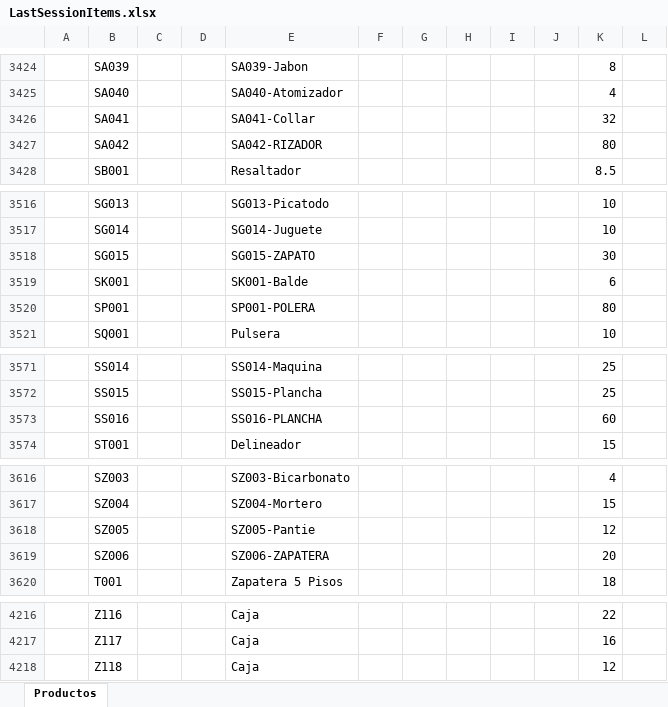
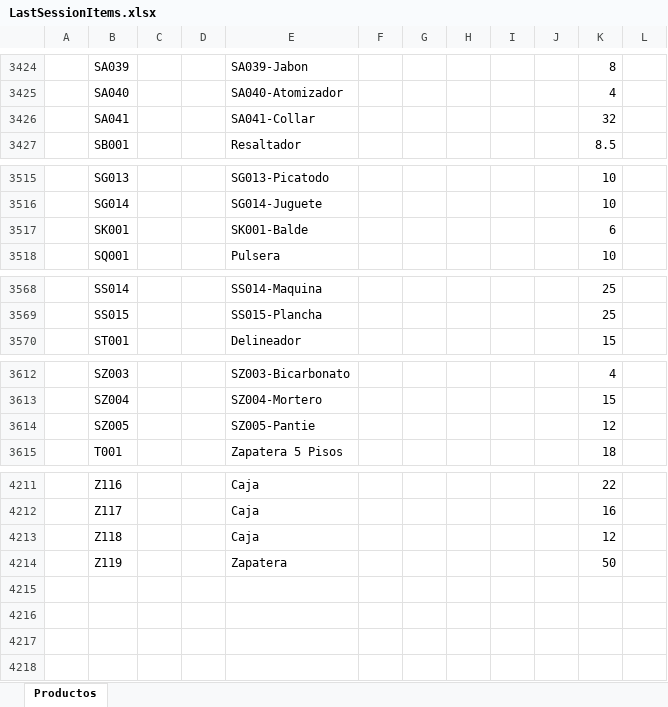
Before and after one commit to ivanquino1000/codebarPrintingTool, an Excel workbook: SessionBackup/LastSessionItems.xlsx, sheet Productos, drawn as a sheet; only a part is shown, gaps mark what is left out; values as stored, in another font and other column widths than the file's, no borders; removed rows and columns are numbered as before the commit, all else as after; the diff names each change by its address in the sheet, - before the commit and + after, or states it on an @@ line.

```diff
--- a/SessionBackup/LastSessionItems.xlsx (sheet Productos)
+++ b/SessionBackup/LastSessionItems.xlsx (sheet Productos)
-row 3427:  | SA042 |  |  | SA042-RIZADOR |  |  |  |  |  | 80
-row 3518:  | SG015 |  |  | SG015-ZAPATO |  |  |  |  |  | 30
-row 3520:  | SP001 |  |  | SP001-POLERA |  |  |  |  |  | 80
-row 3573:  | SS016 |  |  | SS016-PLANCHA |  |  |  |  |  | 60
-row 3619:  | SZ006 |  |  | SZ006-ZAPATERA |  |  |  |  |  | 20
+row 4214:  | Z119 |  |  | Zapatera |  |  |  |  |  | 50
```
Also changed, not shown: Src/Barcodes.xlsm, 7 other files.
